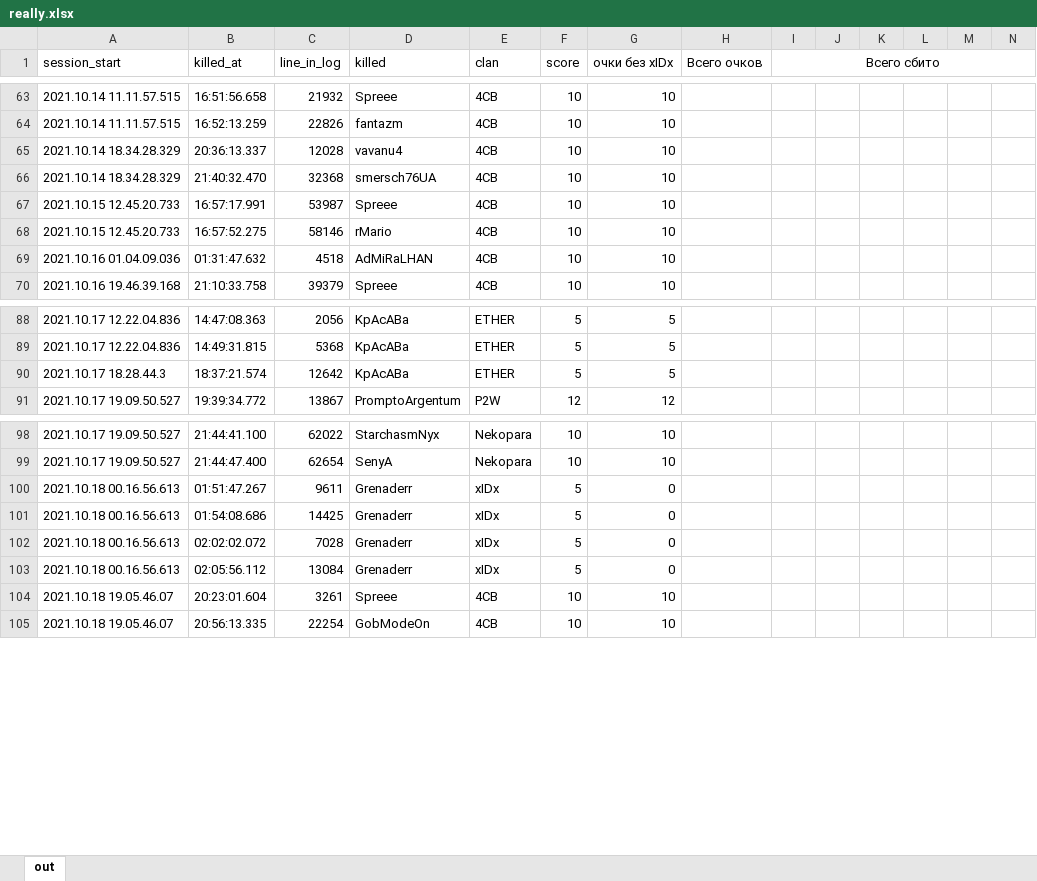
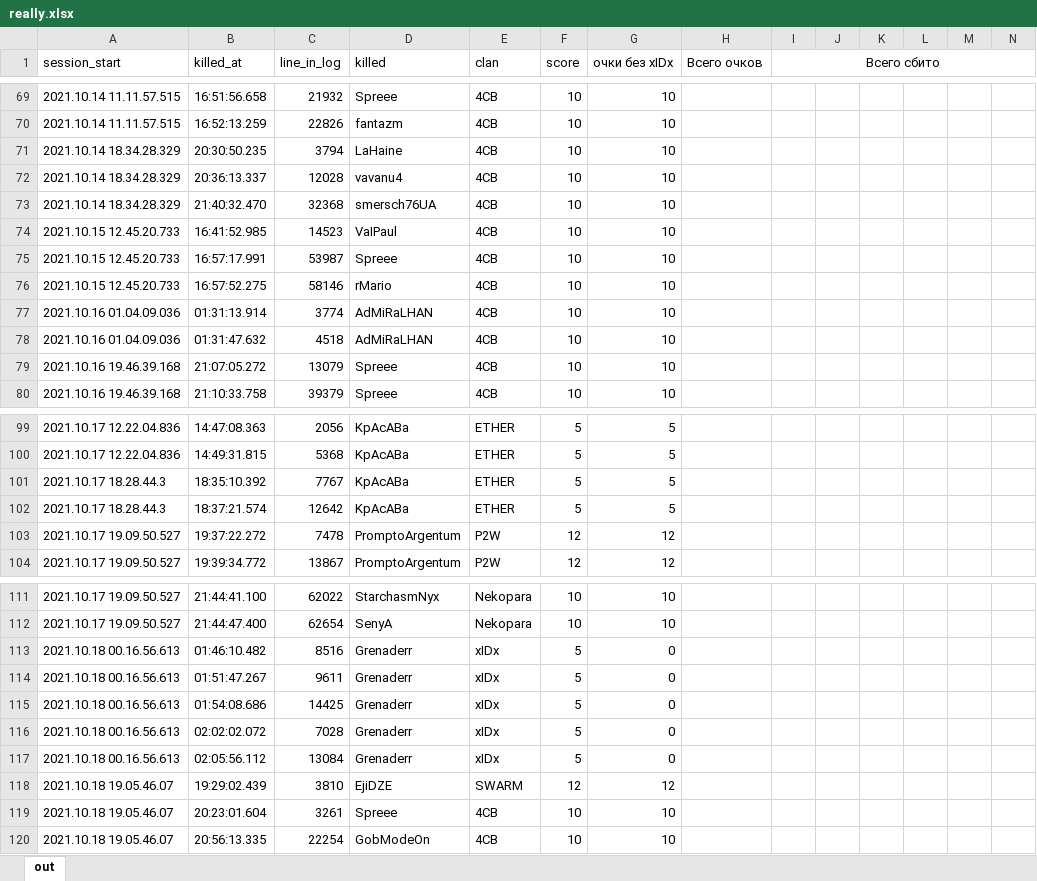
Before and after one commit to Feresey/haward, an Excel workbook: really.xlsx, sheet out, drawn as a sheet; only a part is shown, gaps mark what is left out; values as stored, in another font and other column widths than the file's, no borders; rows hold the shown columns only; the diff covers the shown part only; the diff names each change by its address in the sheet, - before the commit and + after, or states it on an @@ line.

```diff
--- a/really.xlsx (sheet out)
+++ b/really.xlsx (sheet out)
+row 71: 2021.10.14 18.34.28.329 | 20:30:50.235 | 3794 | LaHaine | 4CB | 10 | 10
+row 74: 2021.10.15 12.45.20.733 | 16:41:52.985 | 14523 | VaIPaul | 4CB | 10 | 10
+row 77: 2021.10.16 01.04.09.036 | 01:31:13.914 | 3774 | AdMiRaLHAN | 4CB | 10 | 10
+row 79: 2021.10.16 19.46.39.168 | 21:07:05.272 | 13079 | Spreee | 4CB | 10 | 10
+row 101: 2021.10.17 18.28.44.3 | 18:35:10.392 | 7767 | KpAcABa | ETHER | 5 | 5
+row 103: 2021.10.17 19.09.50.527 | 19:37:22.272 | 7478 | PromptoArgentum | P2W | 12 | 12
+row 113: 2021.10.18 00.16.56.613 | 01:46:10.482 | 8516 | Grenaderr | xIDx | 5 | 0
+row 118: 2021.10.18 19.05.46.07 | 19:29:02.439 | 3810 | EjiDZE | SWARM | 12 | 12
```
Also changed, not shown: 28 added rows, 15 edited cells and cell formats elsewhere in this sheet, formulas that keep their value, 9 other files.
